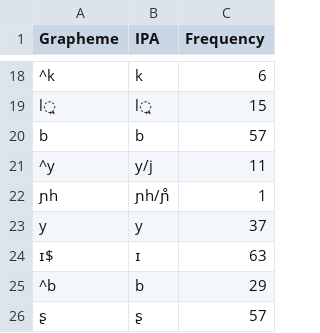
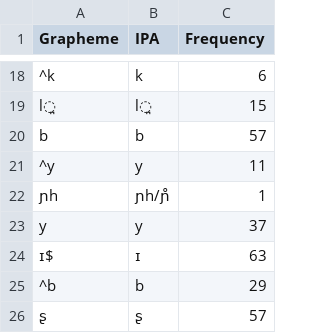
Before and after one commit to lexibank/johanssonsoundsymbolic, a TSV file: etc/orthography/Basque.tsv, drawn as a sheet; only a part is shown, gaps mark what is left out.

```diff
--- a/etc/orthography/Basque.tsv
+++ b/etc/orthography/Basque.tsv
@@ -20,3 +20,3 @@ l̪	l̪	15
 b	b	57
-^y	y/j	11
+^y	y	11
 ɲh	ɲh/ɲ̊	1
```
Also changed, not shown: etc/orthography/Bangime.tsv, etc/orthography/Chayahuita.tsv, 10 other files.
